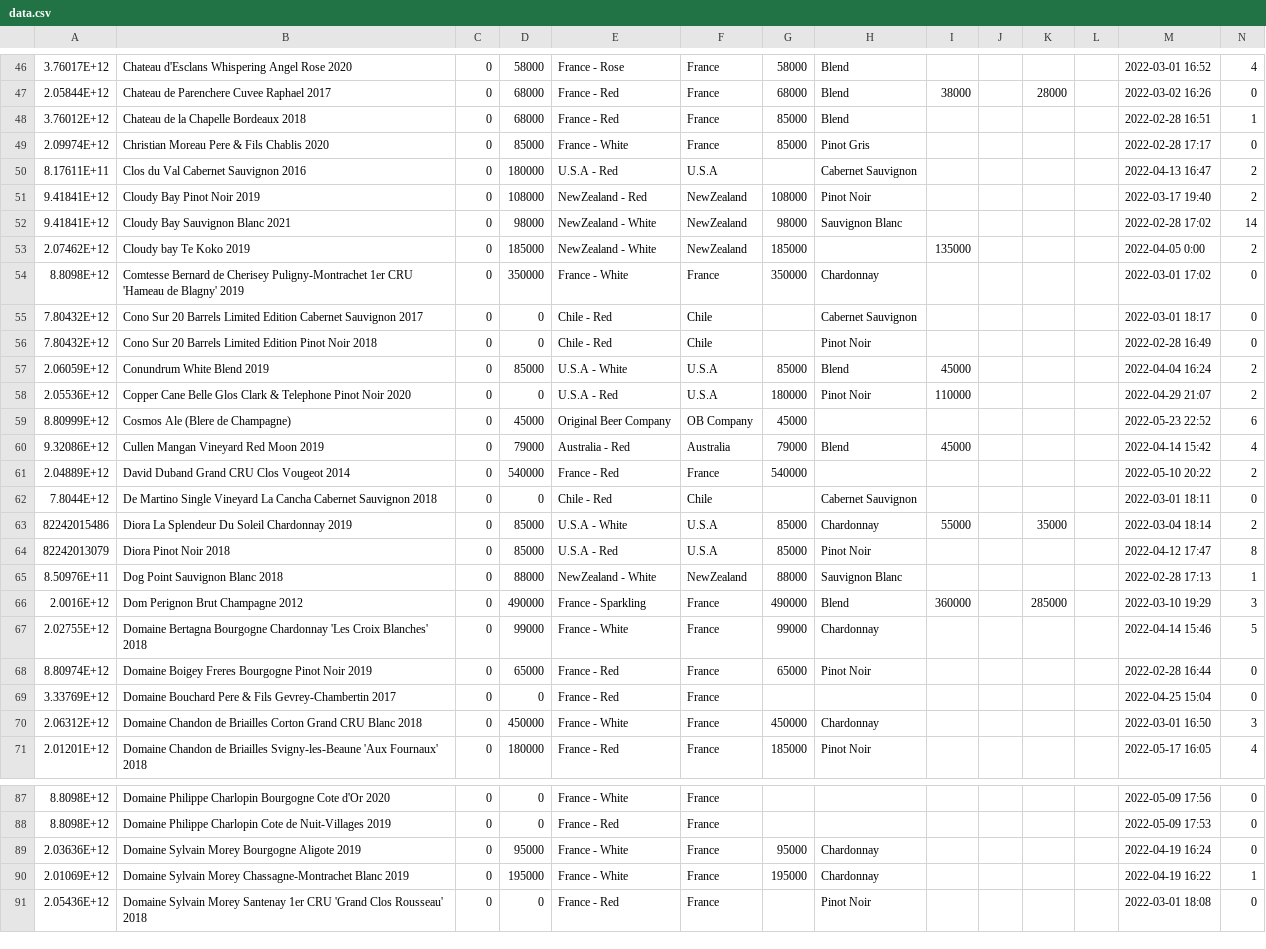
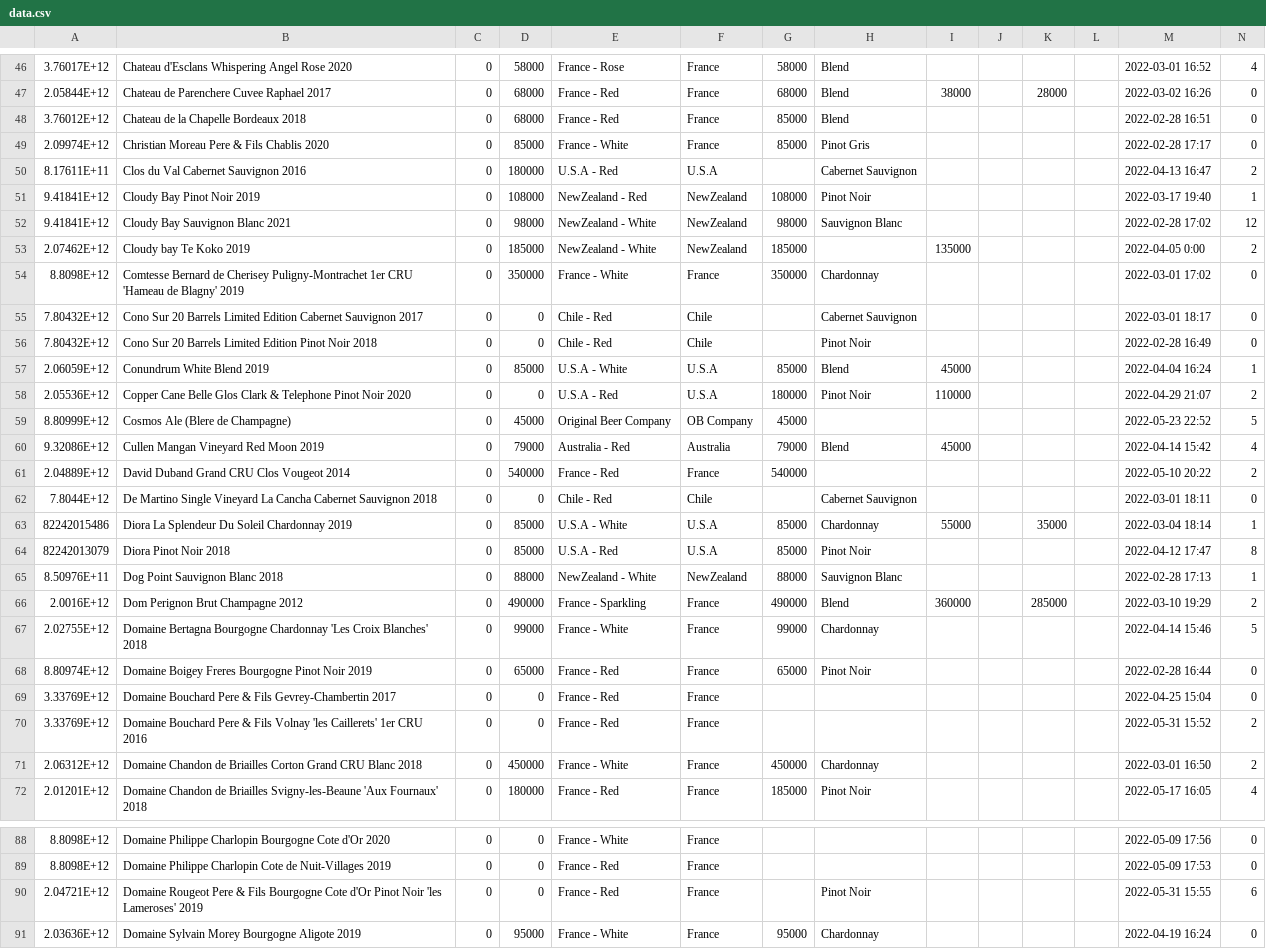
Before and after one commit to Lunavine/lunavine.github.io, a CSV file: public/data/data.csv, drawn as a sheet; only a part is shown, gaps mark what is left out; the shorter side is filled out with more unchanged rows; the diff covers the shown part only.

Commit message:
Add files via upload

```diff
--- a/public/data/data.csv
+++ b/public/data/data.csv
@@ -47,7 +47,7 @@
 2.05844E+12,Chateau de Parenchere Cuvee Raphael 2017,0,68000,France - Red,France,68000,Blend,38000,,28000,,2022-03-02 16:26,0
-3.76012E+12,Chateau de la Chapelle Bordeaux 2018,0,68000,France - Red,France,85000,Blend,,,,,2022-02-28 16:51,1
+3.76012E+12,Chateau de la Chapelle Bordeaux 2018,0,68000,France - Red,France,85000,Blend,,,,,2022-02-28 16:51,0
 2.09974E+12,Christian Moreau Pere & Fils Chablis 2020,0,85000,France - White,France,85000,Pinot Gris,,,,,2022-02-28 17:17,0
 8.17611E+11,Clos du Val Cabernet Sauvignon 2016,0,180000,U.S.A - Red,U.S.A,,Cabernet Sauvignon,,,,,2022-04-13 16:47,2
-9.41841E+12,Cloudy Bay Pinot Noir 2019,0,108000,NewZealand - Red,NewZealand,108000,Pinot Noir,,,,,2022-03-17 19:40,2
-9.41841E+12,Cloudy Bay Sauvignon Blanc 2021,0,98000,NewZealand - White,NewZealand,98000,Sauvignon Blanc,,,,,2022-02-28 17:02,14
+9.41841E+12,Cloudy Bay Pinot Noir 2019,0,108000,NewZealand - Red,NewZealand,108000,Pinot Noir,,,,,2022-03-17 19:40,1
+9.41841E+12,Cloudy Bay Sauvignon Blanc 2021,0,98000,NewZealand - White,NewZealand,98000,Sauvignon Blanc,,,,,2022-02-28 17:02,12
 2.07462E+12,Cloudy bay Te Koko 2019,0,185000,NewZealand - White,NewZealand,185000,,135000,,,,2022-04-05 0:00,2
@@ -56,5 +56,5 @@
 7.80432E+12,Cono Sur 20 Barrels Limited Edition Pinot Noir 2018,0,0,Chile - Red,Chile,,Pinot Noir,,,,,2022-02-28 16:49,0
-2.06059E+12,Conundrum White Blend 2019,0,85000,U.S.A - White,U.S.A,85000,Blend,45000,,,,2022-04-04 16:24,2
+2.06059E+12,Conundrum White Blend 2019,0,85000,U.S.A - White,U.S.A,85000,Blend,45000,,,,2022-04-04 16:24,1
 2.05536E+12,Copper Cane Belle Glos Clark & Telephone Pinot Noir 2020,0,0,U.S.A - Red,U.S.A,180000,Pinot Noir,110000,,,,2022-04-29 21:07,2
-8.80999E+12,Cosmos Ale (Blere de Champagne),0,45000,Original Beer Company,OB Company,45000,,,,,,2022-05-23 22:52,6
+8.80999E+12,Cosmos Ale (Blere de Champagne),0,45000,Original Beer Company,OB Company,45000,,,,,,2022-05-23 22:52,5
 9.32086E+12,Cullen Mangan Vineyard Red Moon 2019,0,79000,Australia - Red,Australia,79000,Blend,45000,,,,2022-04-14 15:42,4
@@ -62,6 +62,6 @@
 7.8044E+12,De Martino Single Vineyard La Cancha Cabernet Sauvignon 2018,0,0,Chile - Red,Chile,,Cabernet Sauvignon,,,,,2022-03-01 18:11,0
-82242015486,Diora La Splendeur Du Soleil Chardonnay 2019,0,85000,U.S.A - White,U.S.A,85000,Chardonnay,55000,,35000,,2022-03-04 18:14,2
+82242015486,Diora La Splendeur Du Soleil Chardonnay 2019,0,85000,U.S.A - White,U.S.A,85000,Chardonnay,55000,,35000,,2022-03-04 18:14,1
 82242013079,Diora Pinot Noir 2018,0,85000,U.S.A - Red,U.S.A,85000,Pinot Noir,,,,,2022-04-12 17:47,8
 8.50976E+11,Dog Point Sauvignon Blanc 2018,0,88000,NewZealand - White,NewZealand,88000,Sauvignon Blanc,,,,,2022-02-28 17:13,1
-2.0016E+12,Dom Perignon Brut Champagne 2012,0,490000,France - Sparkling,France,490000,Blend,360000,,285000,,2022-03-10 19:29,3
+2.0016E+12,Dom Perignon Brut Champagne 2012,0,490000,France - Sparkling,France,490000,Blend,360000,,285000,,2022-03-10 19:29,2
 2.02755E+12,Domaine Bertagna Bourgogne Chardonnay 'Les Croix Blanches' 2018,0,99000,France - White,France,99000,Chardonnay,,,,,2022-04-14 15:46,5
@@ -69,3 +69,4 @@
 3.33769E+12,Domaine Bouchard Pere & Fils Gevrey-Chambertin 2017,0,0,France - Red,France,,,,,,,2022-04-25 15:04,0
-2.06312E+12,Domaine Chandon de Briailles Corton Grand CRU Blanc 2018,0,450000,France - White,France,450000,Chardonnay,,,,,2022-03-01 16:50,3
+3.33769E+12,Domaine Bouchard Pere & Fils Volnay 'les Caillerets' 1er CRU 2016,0,0,France - Red,France,,,,,,,2022-05-31 15:52,2
+2.06312E+12,Domaine Chandon de Briailles Corton Grand CRU Blanc 2018,0,450000,France - White,France,450000,Chardonnay,,,,,2022-03-01 16:50,2
 2.01201E+12,Domaine Chandon de Briailles Svigny-les-Beaune 'Aux Fournaux' 2018,0,180000,France - Red,France,185000,Pinot Noir,,,,,2022-05-17 16:05,4
@@ -88,2 +89,3 @@
 8.8098E+12,Domaine Philippe Charlopin Cote de Nuit-Villages 2019,0,0,France - Red,France,,,,,,,2022-05-09 17:53,0
+2.04721E+12,Domaine Rougeot Pere & Fils Bourgogne Cote d'Or Pinot Noir 'les Lameroses' 2019 ,0,0,France - Red,France,,Pinot Noir,,,,,2022-05-31 15:55,6
 2.03636E+12,Domaine Sylvain Morey Bourgogne Aligote 2019,0,95000,France - White,France,95000,Chardonnay,,,,,2022-04-19 16:24,0
```
Also changed, not shown: 1 added row and 17 edited cells elsewhere in this file.
